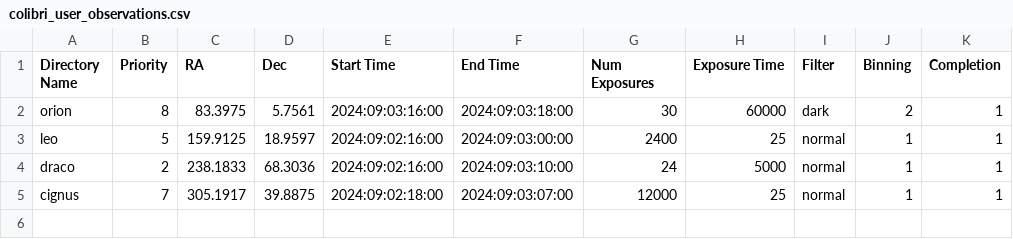
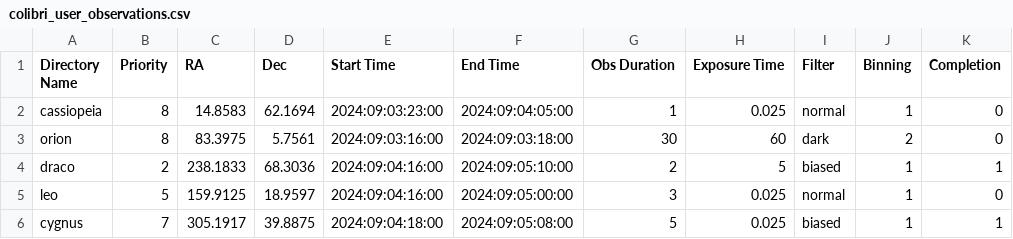
Before and after one commit to ColibriKBO/ColibriObservatory, a CSV file: ACPScripts/ExtraScripts/Scheduler/colibri_user_observations.csv, drawn as a sheet.

Commit message:
Adjust image capture logic.
Change image capture logic from grabbing all exposures in a single instance to adjusting pointing every minute. Started work on adjusting this logic to adjust pointing every 30 minutes.

```diff
--- a/ACPScripts/ExtraScripts/Scheduler/colibri_user_observations.csv
+++ b/ACPScripts/ExtraScripts/Scheduler/colibri_user_observations.csv
@@ -1,5 +1,6 @@
-Directory Name,Priority,RA,Dec,Start Time,End Time,Num Exposures,Exposure Time,Filter,Binning,Completion
-orion,8,83.3975,5.7561,2024:09:03:16:00,2024:09:03:18:00,30,60000,dark,2,1
-leo,5,159.9125,18.9597,2024:09:02:16:00,2024:09:03:00:00,2400,25,normal,1,1
-draco,2,238.1833,68.3036,2024:09:02:16:00,2024:09:03:10:00,24,5000,normal,1,1
-cignus,7,305.1917,39.8875,2024:09:02:18:00,2024:09:03:07:00,12000,25,normal,1,1
+Directory Name,Priority,RA,Dec,Start Time,End Time,Obs Duration,Exposure Time,Filter,Binning,Completion
+cassiopeia,8,14.8583,62.1694,2024:09:03:23:00,2024:09:04:05:00,1,0.025,normal,1,0
+orion,8,83.3975,5.7561,2024:09:03:16:00,2024:09:03:18:00,30,60,dark,2,0
+draco,2,238.1833,68.3036,2024:09:04:16:00,2024:09:05:10:00,2,5,biased,1,1
+leo,5,159.9125,18.9597,2024:09:04:16:00,2024:09:05:00:00,3,0.025,normal,1,0
+cygnus,7,305.1917,39.8875,2024:09:04:18:00,2024:09:05:08:00,5,0.025,biased,1,1
```
Also changed, not shown: 2 other files.
